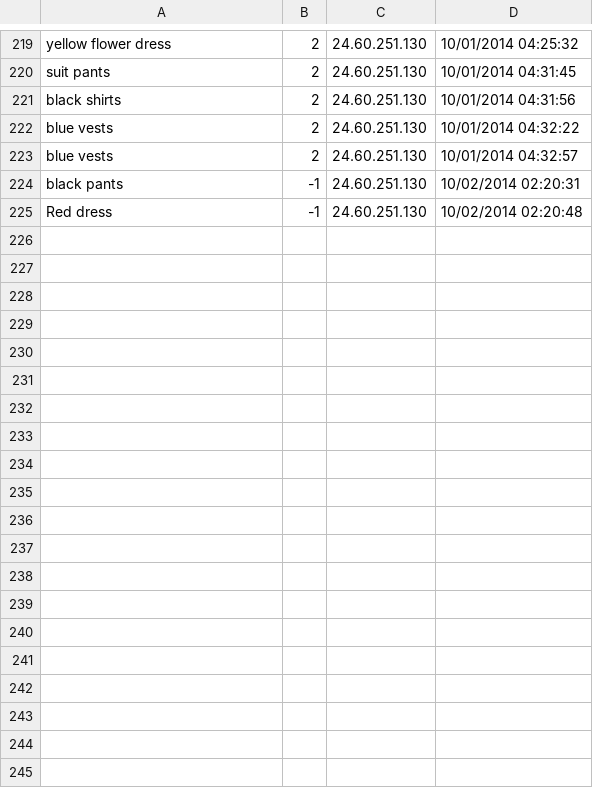
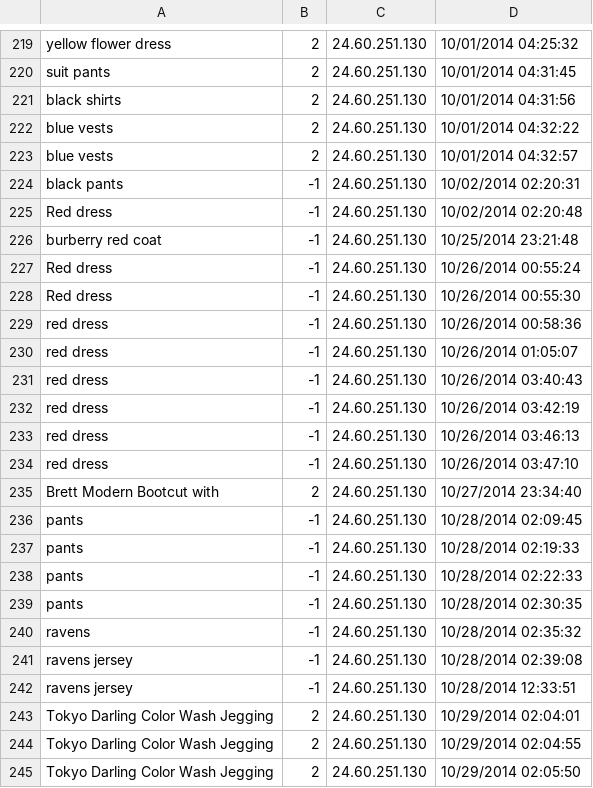
Before and after one commit to bfeldman24/clositt, a CSV file: app/Data/Lists/searchTerms.csv, drawn as a sheet; only a part is shown, gaps mark what is left out; the diff covers the shown part only.

```diff
--- a/app/Data/Lists/searchTerms.csv
+++ b/app/Data/Lists/searchTerms.csv
@@ -225 +225,21 @@ black pants, -1, 24.60.251.130, 10/02/2014 02:20:31
 Red dress, -1, 24.60.251.130, 10/02/2014 02:20:48
+burberry red coat, -1, 24.60.251.130, 10/25/2014 23:21:48
+Red dress, -1, 24.60.251.130, 10/26/2014 00:55:24
+Red dress, -1, 24.60.251.130, 10/26/2014 00:55:30
+red dress, -1, 24.60.251.130, 10/26/2014 00:58:36
+red dress, -1, 24.60.251.130, 10/26/2014 01:05:07
+red dress, -1, 24.60.251.130, 10/26/2014 03:40:43
+red dress, -1, 24.60.251.130, 10/26/2014 03:42:19
+red dress, -1, 24.60.251.130, 10/26/2014 03:46:13
+red dress, -1, 24.60.251.130, 10/26/2014 03:47:10
+Brett Modern Bootcut with, 2, 24.60.251.130, 10/27/2014 23:34:40
+pants, -1, 24.60.251.130, 10/28/2014 02:09:45
+pants, -1, 24.60.251.130, 10/28/2014 02:19:33
+pants, -1, 24.60.251.130, 10/28/2014 02:22:33
+pants, -1, 24.60.251.130, 10/28/2014 02:30:35
+ravens, -1, 24.60.251.130, 10/28/2014 02:35:32
+ravens jersey, -1, 24.60.251.130, 10/28/2014 02:39:08
+ravens jersey, -1, 24.60.251.130, 10/28/2014 12:33:51
+Tokyo Darling Color Wash Jegging, 2, 24.60.251.130, 10/29/2014 02:04:01
+Tokyo Darling Color Wash Jegging, 2, 24.60.251.130, 10/29/2014 02:04:55
+Tokyo Darling Color Wash Jegging, 2, 24.60.251.130, 10/29/2014 02:05:50
```
Also changed, not shown: 25 added rows elsewhere in this file, app/Data/Lists/feedback.csv, app/Data/Lists/share.csv, 17 other files.
